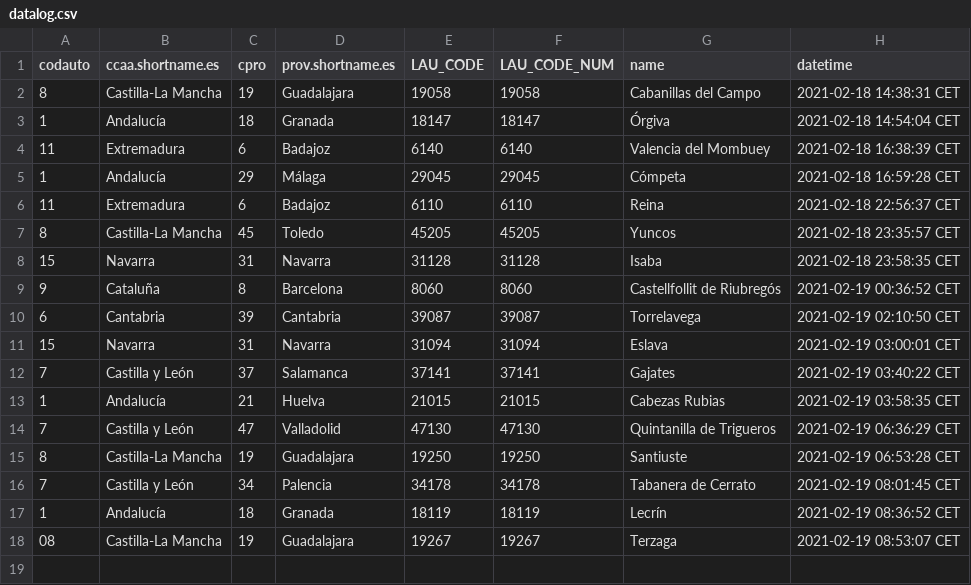
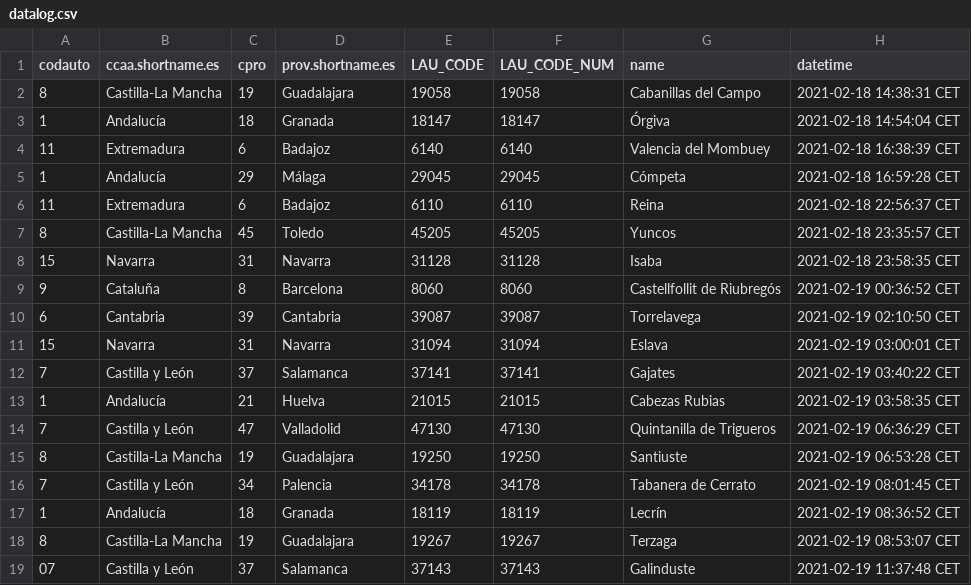
Before and after one commit to dieghernan/testr, a CSV file: assets/datalog.csv, drawn as a sheet.

```diff
--- a/assets/datalog.csv
+++ b/assets/datalog.csv
@@ -17,2 +17,3 @@
 "1","Andalucía","18","Granada","18119",18119,"Lecrín","2021-02-19 08:36:52 CET"
-"08","Castilla-La Mancha","19","Guadalajara","19267",19267,"Terzaga","2021-02-19 08:53:07 CET"
+"8","Castilla-La Mancha","19","Guadalajara","19267",19267,"Terzaga","2021-02-19 08:53:07 CET"
+"07","Castilla y León","37","Salamanca","37143",37143,"Galinduste","2021-02-19 11:37:48 CET"
```
Also changed, not shown: 1 other file.
